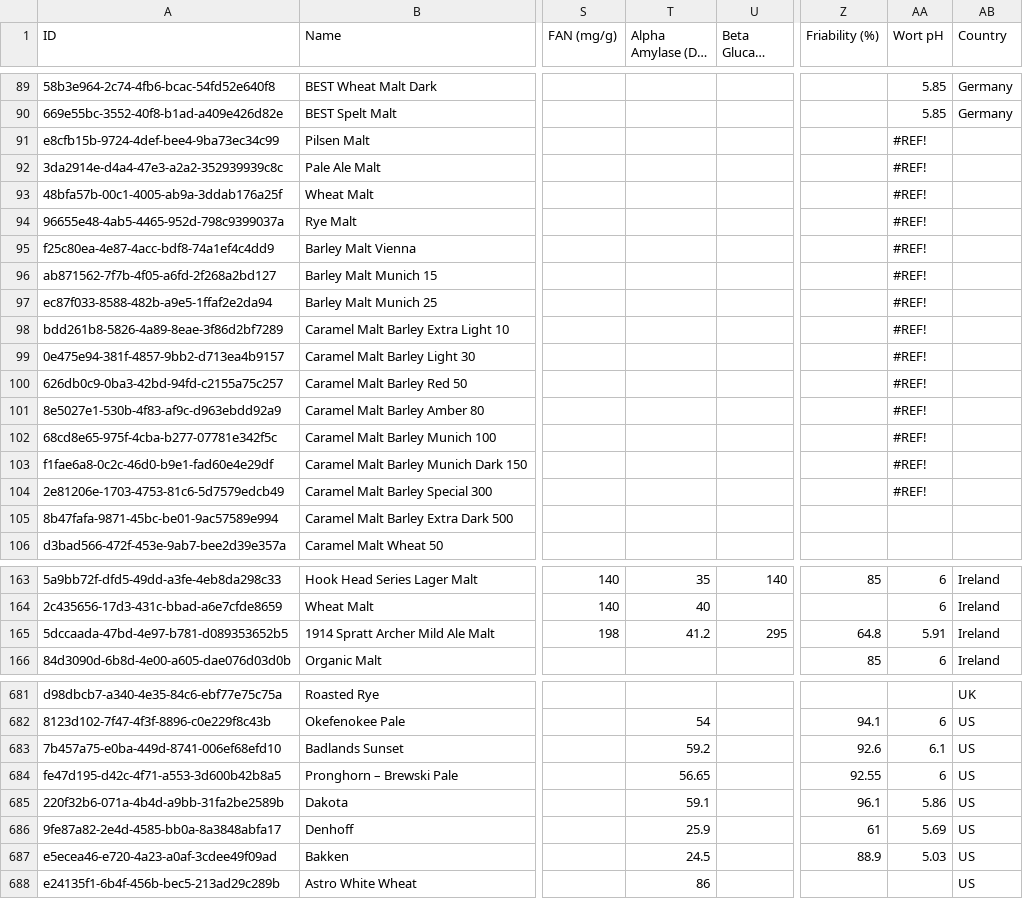
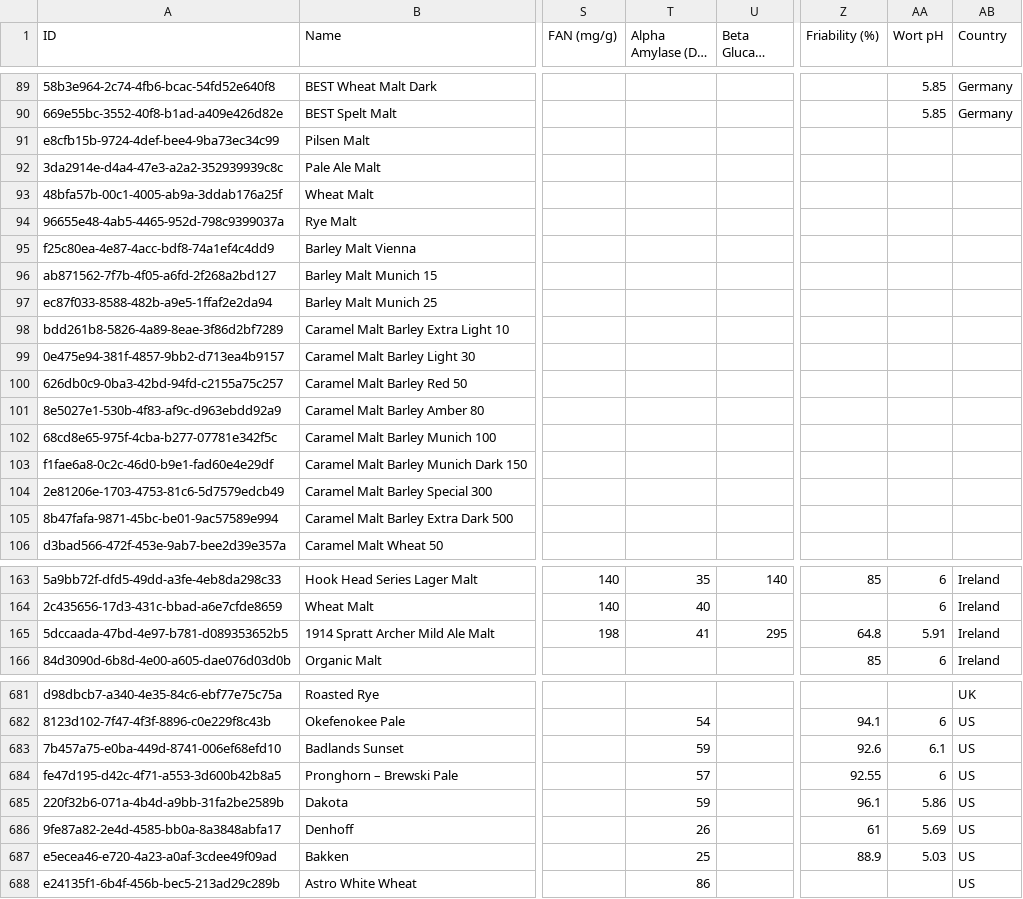
Before and after one commit to beerproto/dataset, a CSV file: fermentables/malts.csv (was malts/malts.csv), drawn as a sheet; only a part is shown, gaps mark what is left out; long unchanged cells end in …; the diff names each change by its address in the sheet, - before the commit and + after, or states it on an @@ line.

Commit message:
got fermentables working

```diff
--- a/malts/malts.csv
+++ b/fermentables/malts.csv
-AA91:AA104 (Wort pH): #REF!
+AA91:AA104 (Wort pH): (empty)
-T165 (Alpha Amylase (Dry min)): 41.2
+T165 (Alpha Amylase (Dry min)): 41
-T683 (Alpha Amylase (Dry min)): 59.2
+T683 (Alpha Amylase (Dry min)): 59
-T684 (Alpha Amylase (Dry min)): 56.65
+T684 (Alpha Amylase (Dry min)): 57
-T685 (Alpha Amylase (Dry min)): 59.1
+T685 (Alpha Amylase (Dry min)): 59
-T686 (Alpha Amylase (Dry min)): 25.9
+T686 (Alpha Amylase (Dry min)): 26
-T687 (Alpha Amylase (Dry min)): 24.5
+T687 (Alpha Amylase (Dry min)): 25
```
Also changed, not shown: 13 other files.
